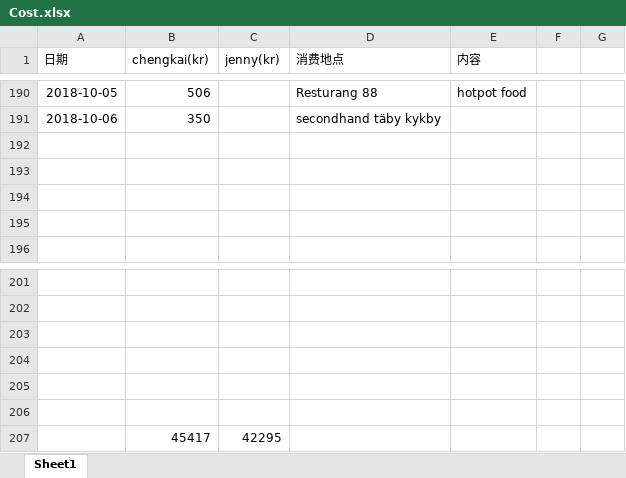
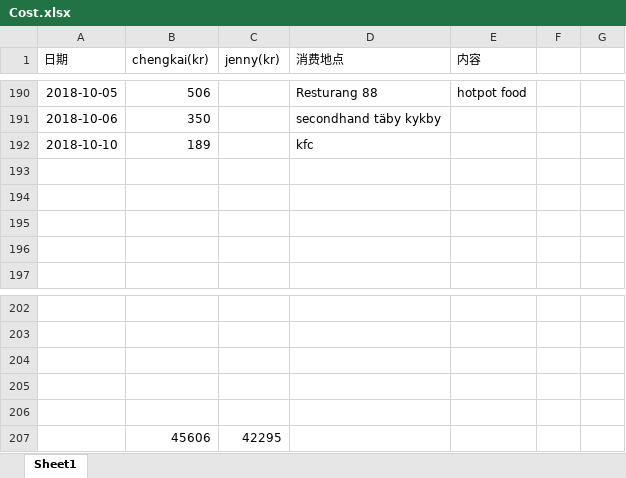
Before and after one commit to yanhuanwang/cost, an Excel workbook: Cost.xlsx, sheet Sheet1, drawn as a sheet; only a part is shown, gaps mark what is left out; values as stored, in another font and other column widths than the file's, no borders; conditional formats not drawn; removed rows and columns are numbered as before the commit, all else as after; the diff names each change by its address in the sheet, - before the commit and + after, or states it on an @@ line.

Commit message:
Äupdate 20181010

```diff
--- a/Cost.xlsx (sheet Sheet1)
+++ b/Cost.xlsx (sheet Sheet1)
+row 192: 2018-10-10 | 189 |  | kfc
-row 207: (empty)
+row 207:  | 45606 | 42295
-row 207:  | 45417 | 42295
```
